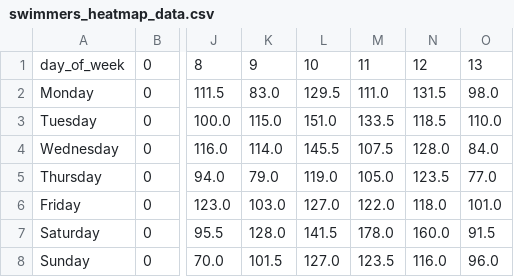
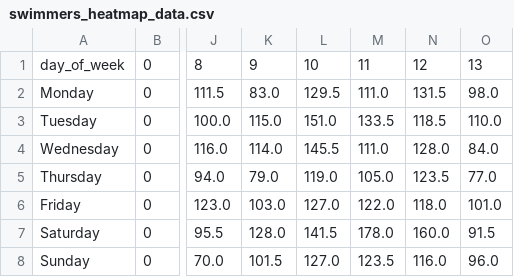
Before and after one commit to philshem/badi-scrape, a CSV file: data/swimmers_heatmap_data.csv, drawn as a sheet; only a part is shown, gaps mark what is left out; the diff names each change by its address in the sheet, - before the commit and + after, or states it on an @@ line.

```diff
--- a/data/swimmers_heatmap_data.csv
+++ b/data/swimmers_heatmap_data.csv
-M4: 107.5
+M4: 111.0
```
Also changed, not shown: data/swimmers.csv, 1 other file.
